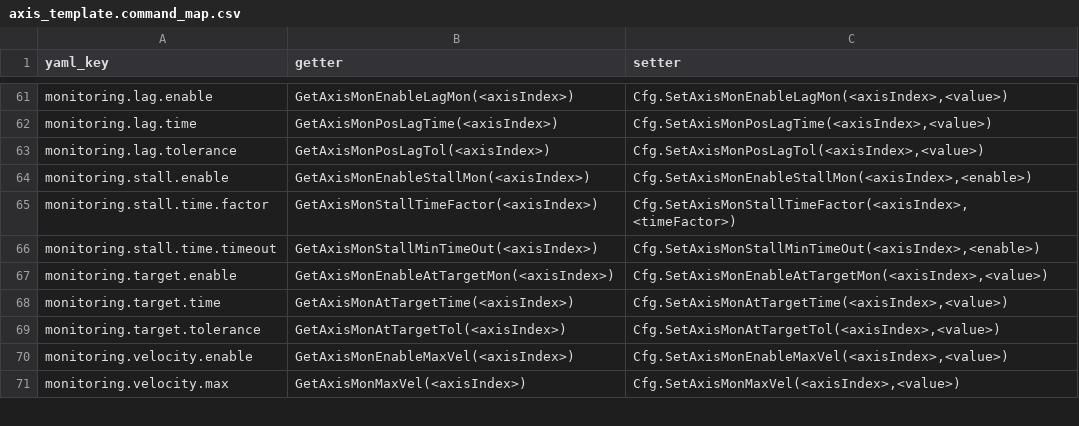
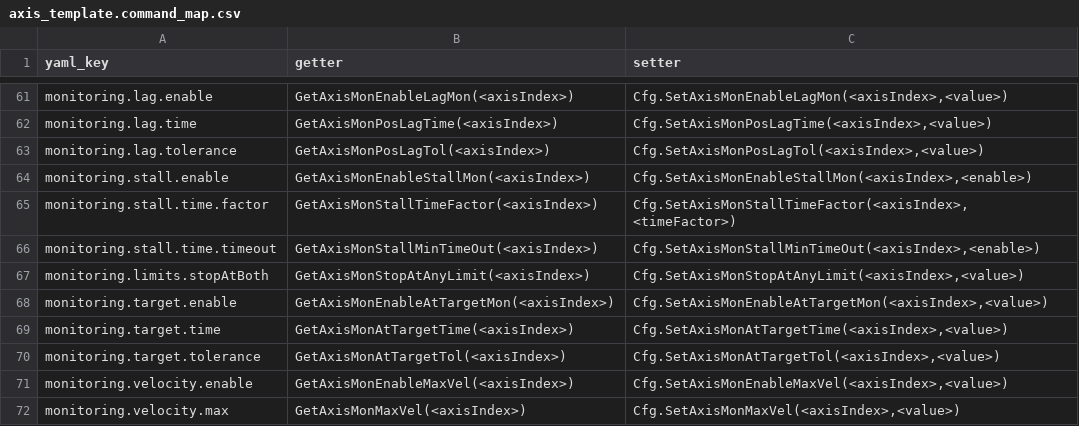
Before and after one commit to anderssandstrom/ecmc_cfg_tool, a CSV file: axis_template.command_map.csv, drawn as a sheet; only a part is shown, gaps mark what is left out.

```diff
--- a/axis_template.command_map.csv
+++ b/axis_template.command_map.csv
@@ -66,2 +66,3 @@ monitoring.stall.time.factor,GetAxisMonStallTimeFactor(<axisIndex>),"Cfg.SetAxis
 monitoring.stall.time.timeout,GetAxisMonStallMinTimeOut(<axisIndex>),"Cfg.SetAxisMonStallMinTimeOut(<axisIndex>,<enable>)"
+monitoring.limits.stopAtBoth,GetAxisMonStopAtAnyLimit(<axisIndex>),"Cfg.SetAxisMonStopAtAnyLimit(<axisIndex>,<value>)"
 monitoring.target.enable,GetAxisMonEnableAtTargetMon(<axisIndex>),"Cfg.SetAxisMonEnableAtTargetMon(<axisIndex>,<value>)"
```
Also changed, not shown: 5 other files.
